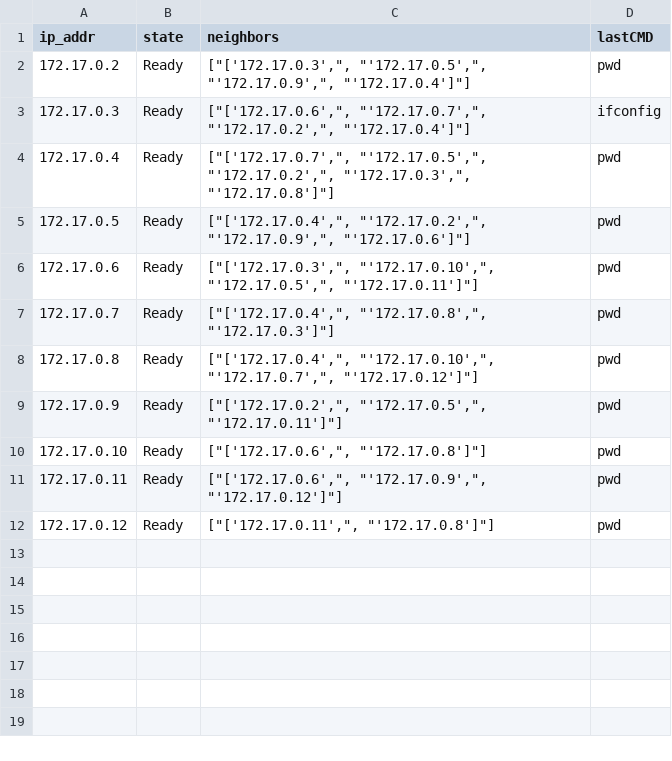
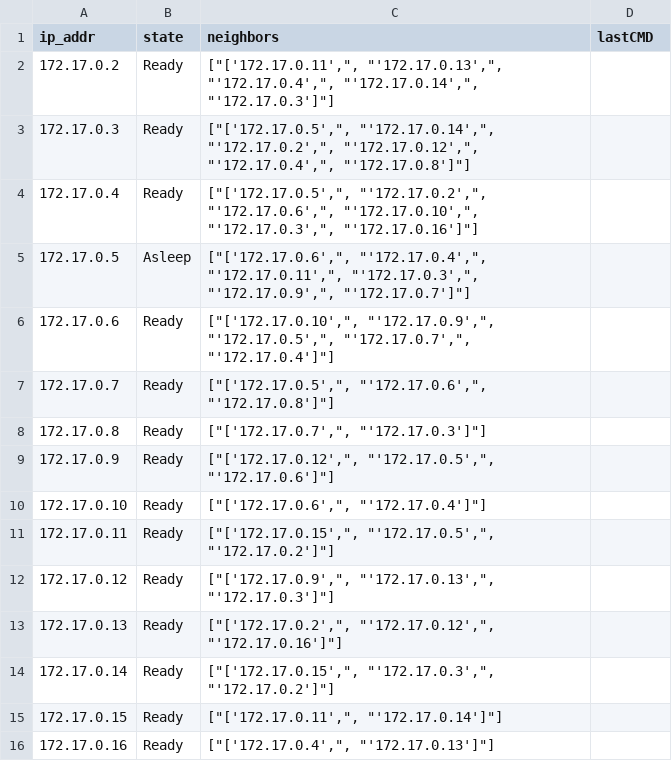
Before and after one commit to cs573-19s/gradfinal, a CSV file: bots.csv, drawn as a sheet.

```diff
--- a/bots.csv
+++ b/bots.csv
@@ -1,12 +1,16 @@
 ip_addr,state,neighbors,lastCMD
-172.17.0.2,Ready,"[""['172.17.0.3',"", ""'172.17.0.5',"", ""'172.17.0.9',"", ""'172.17.0.4']""]",pwd
-172.17.0.3,Ready,"[""['172.17.0.6',"", ""'172.17.0.7',"", ""'172.17.0.2',"", ""'172.17.0.4']""]",ifconfig
-172.17.0.4,Ready,"[""['172.17.0.7',"", ""'172.17.0.5',"", ""'172.17.0.2',"", ""'172.17.0.3',"", ""'172.17.0.8']""]",pwd
-172.17.0.5,Ready,"[""['172.17.0.4',"", ""'172.17.0.2',"", ""'172.17.0.9',"", ""'172.17.0.6']""]",pwd
-172.17.0.6,Ready,"[""['172.17.0.3',"", ""'172.17.0.10',"", ""'172.17.0.5',"", ""'172.17.0.11']""]",pwd
-172.17.0.7,Ready,"[""['172.17.0.4',"", ""'172.17.0.8',"", ""'172.17.0.3']""]",pwd
-172.17.0.8,Ready,"[""['172.17.0.4',"", ""'172.17.0.10',"", ""'172.17.0.7',"", ""'172.17.0.12']""]",pwd
-172.17.0.9,Ready,"[""['172.17.0.2',"", ""'172.17.0.5',"", ""'172.17.0.11']""]",pwd
-172.17.0.10,Ready,"[""['172.17.0.6',"", ""'172.17.0.8']""]",pwd
-172.17.0.11,Ready,"[""['172.17.0.6',"", ""'172.17.0.9',"", ""'172.17.0.12']""]",pwd
-172.17.0.12,Ready,"[""['172.17.0.11',"", ""'172.17.0.8']""]",pwd
+172.17.0.2,Ready,"[""['172.17.0.11',"", ""'172.17.0.13',"", ""'172.17.0.4',"", ""'172.17.0.14',"", ""'172.17.0.3']""]",
+172.17.0.3,Ready,"[""['172.17.0.5',"", ""'172.17.0.14',"", ""'172.17.0.2',"", ""'172.17.0.12',"", ""'172.17.0.4',"", ""'172.17.0.8']""]",
+172.17.0.4,Ready,"[""['172.17.0.5',"", ""'172.17.0.2',"", ""'172.17.0.6',"", ""'172.17.0.10',"", ""'172.17.0.3',"", ""'172.17.0.16']""]",
+172.17.0.5,Asleep,"[""['172.17.0.6',"", ""'172.17.0.4',"", ""'172.17.0.11',"", ""'172.17.0.3',"", ""'172.17.0.9',"", ""'172.17.0.7']""]",
+172.17.0.6,Ready,"[""['172.17.0.10',"", ""'172.17.0.9',"", ""'172.17.0.5',"", ""'172.17.0.7',"", ""'172.17.0.4']""]",
+172.17.0.7,Ready,"[""['172.17.0.5',"", ""'172.17.0.6',"", ""'172.17.0.8']""]",
+172.17.0.8,Ready,"[""['172.17.0.7',"", ""'172.17.0.3']""]",
+172.17.0.9,Ready,"[""['172.17.0.12',"", ""'172.17.0.5',"", ""'172.17.0.6']""]",
+172.17.0.10,Ready,"[""['172.17.0.6',"", ""'172.17.0.4']""]",
+172.17.0.11,Ready,"[""['172.17.0.15',"", ""'172.17.0.5',"", ""'172.17.0.2']""]",
+172.17.0.12,Ready,"[""['172.17.0.9',"", ""'172.17.0.13',"", ""'172.17.0.3']""]",
+172.17.0.13,Ready,"[""['172.17.0.2',"", ""'172.17.0.12',"", ""'172.17.0.16']""]",
+172.17.0.14,Ready,"[""['172.17.0.15',"", ""'172.17.0.3',"", ""'172.17.0.2']""]",
+172.17.0.15,Ready,"[""['172.17.0.11',"", ""'172.17.0.14']""]",
+172.17.0.16,Ready,"[""['172.17.0.4',"", ""'172.17.0.13']""]",
```
Also changed, not shown: 3 other files.
